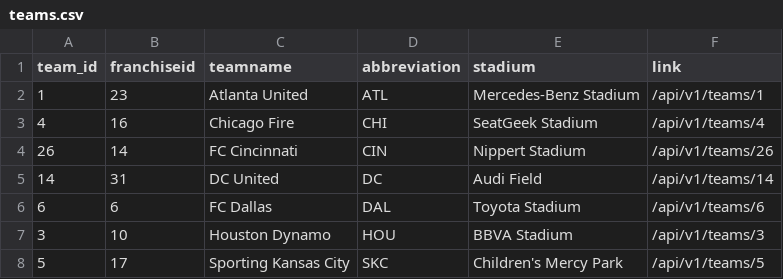
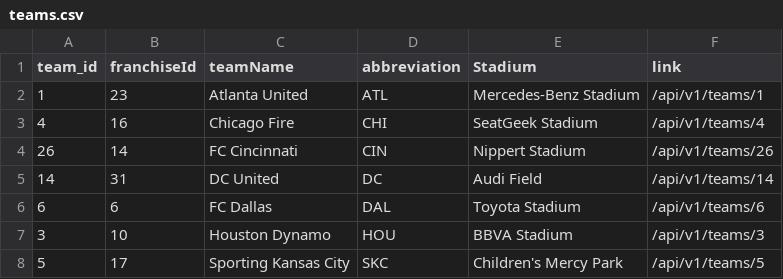
Before and after one commit to zachholcomb/futbol, a CSV file: data/teams.csv, drawn as a sheet; only a part is shown.

```diff
--- a/data/teams.csv
+++ b/data/teams.csv
@@ -1,2 +1,2 @@
-team_id,franchiseid,teamname,abbreviation,stadium,link
+team_id,franchiseId,teamName,abbreviation,Stadium,link
 1,23,Atlanta United,ATL,Mercedes-Benz Stadium,/api/v1/teams/1
```
Also changed, not shown: data/game_teams.csv, 33 other files.
